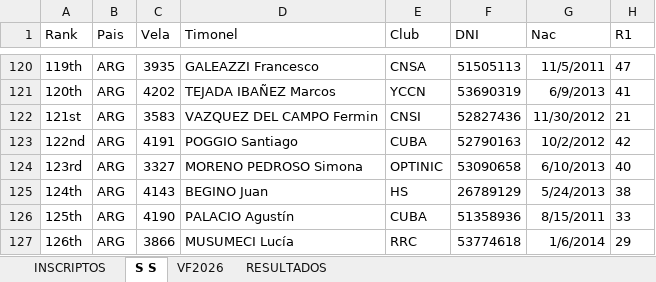
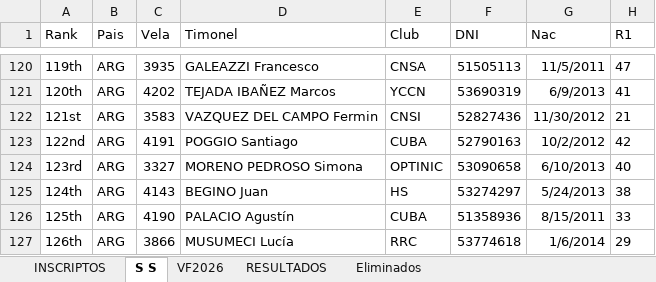
Before and after one commit to nicloshub/velafest26, an Excel workbook: Docs/SELECTIVO2026.xlsm, sheet S S, drawn as a sheet; only a part is shown, gaps mark what is left out; values as stored, in another font and other column widths than the file's, no borders; table styles not drawn; the diff names each change by its address in the sheet, - before the commit and + after, or states it on an @@ line.

```diff
--- a/Docs/SELECTIVO2026.xlsm (sheet S S)
+++ b/Docs/SELECTIVO2026.xlsm (sheet S S)
+sheet tab: Eliminados
-F125 (DNI): 26789129
+F125 (DNI): 53274297
```
Also changed, not shown: sheet RESULTADOS, sheet VF2026, 10 other files.
